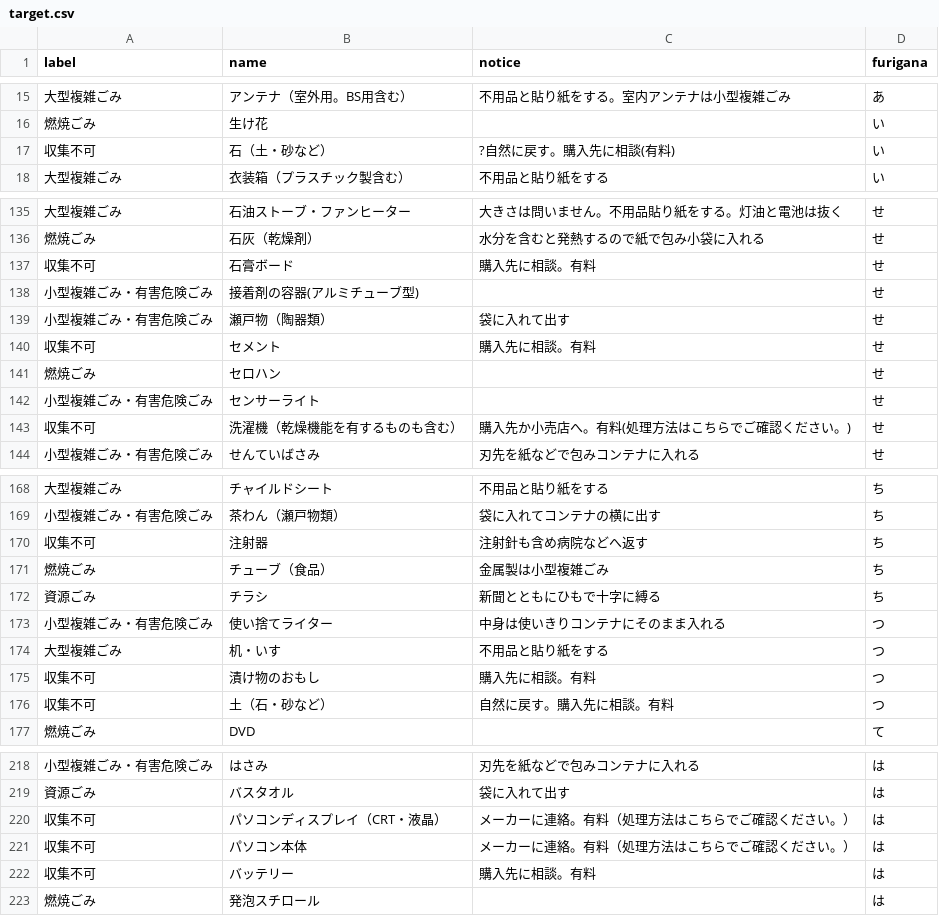
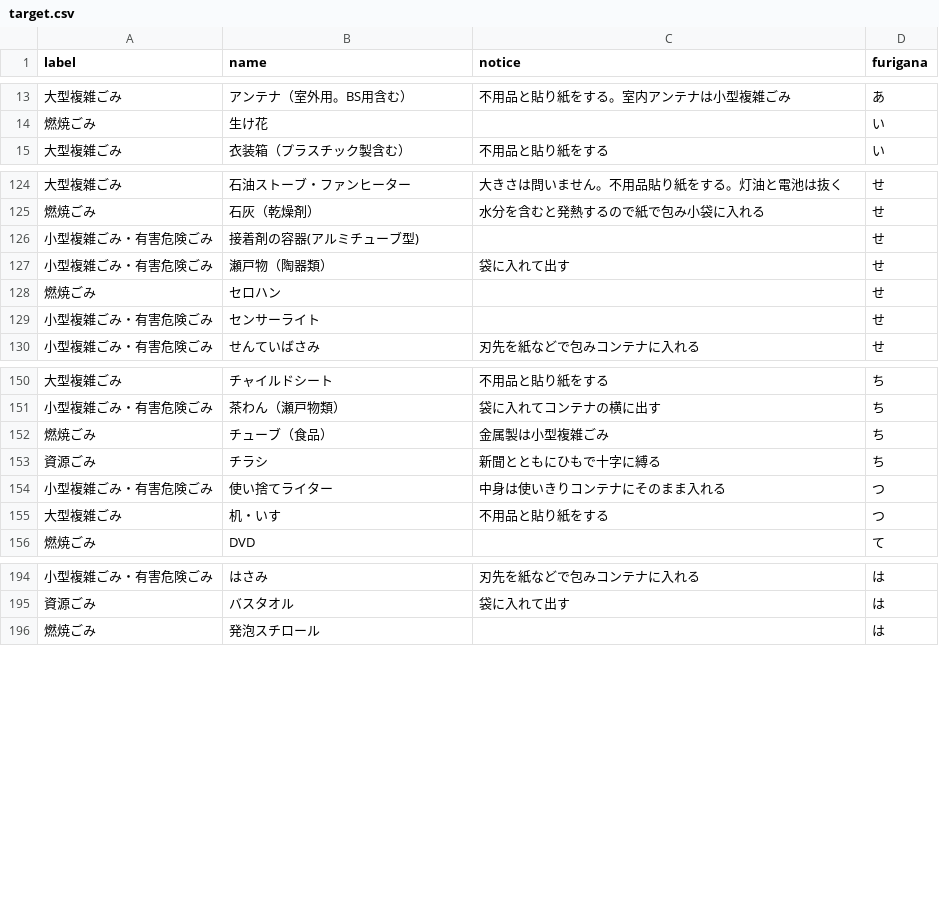
Before and after one commit to harumeku/5374, a CSV file: data/target.csv, drawn as a sheet; only a part is shown, gaps mark what is left out; the diff covers the shown part only.

```diff
--- a/data/target.csv
+++ b/data/target.csv
@@ -16,3 +14,2 @@ label,name,notice,furigana
 燃焼ごみ,生け花,,い
-収集不可,石（土・砂など）,?自然に戻す。購入先に相談(有料),い
 大型複雑ごみ,衣装箱（プラスチック製含む）,不用品と貼り紙をする,い
@@ -136,9 +125,6 @@ label,name,notice,furigana
 燃焼ごみ,石灰（乾燥剤）,水分を含むと発熱するので紙で包み小袋に入れる,せ
-収集不可,石膏ボード,購入先に相談。有料,せ
 小型複雑ごみ・有害危険ごみ,接着剤の容器(アルミチューブ型),,せ
 小型複雑ごみ・有害危険ごみ,瀬戸物（陶器類）,袋に入れて出す,せ
-収集不可,セメント,購入先に相談。有料,せ
 燃焼ごみ,セロハン,,せ
 小型複雑ごみ・有害危険ごみ,センサーライト,,せ
-収集不可,洗濯機（乾燥機能を有するものも含む）,購入先か小売店へ。有料(処理方法はこちらでご確認ください。),せ
 小型複雑ごみ・有害危険ごみ,せんていばさみ,刃先を紙などで包みコンテナに入れる,せ
@@ -169,3 +151,2 @@ label,name,notice,furigana
 小型複雑ごみ・有害危険ごみ,茶わん（瀬戸物類）,袋に入れてコンテナの横に出す,ち
-収集不可,注射器,注射針も含め病院などへ返す,ち
 燃焼ごみ,チューブ（食品）,金属製は小型複雑ごみ,ち
@@ -174,4 +155,2 @@ label,name,notice,furigana
 大型複雑ごみ,机・いす,不用品と貼り紙をする,つ
-収集不可,漬け物のおもし,購入先に相談。有料,つ
-収集不可,土（石・砂など）,自然に戻す。購入先に相談。有料,つ
 燃焼ごみ,DVD,,て
@@ -219,5 +195,2 @@ label,name,notice,furigana
 資源ごみ,バスタオル,袋に入れて出す,は
-収集不可,パソコンディスプレイ（CRT・液晶）,メーカーに連絡。有料（処理方法はこちらでご確認ください。）,は
-収集不可,パソコン本体,メーカーに連絡。有料（処理方法はこちらでご確認ください。）,は
-収集不可,バッテリー,購入先に相談。有料,は
 燃焼ごみ,発泡スチロール,,は
```
Also changed, not shown: 27 removed rows and 5 edited cells elsewhere in this file.
